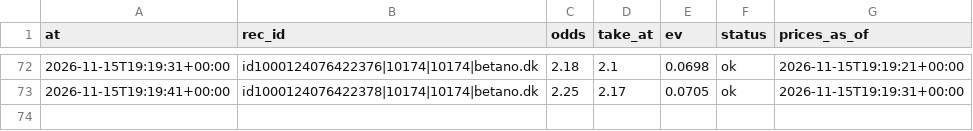
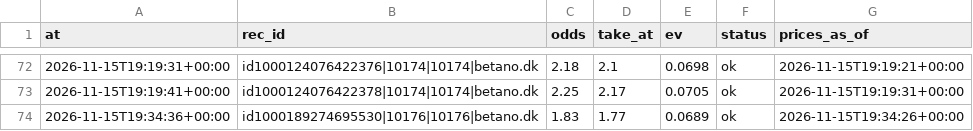
Before and after one commit to lukkeodds/livetest-log, a CSV file: data/notified.csv, drawn as a sheet; only a part is shown, gaps mark what is left out; the diff names each change by its address in the sheet, - before the commit and + after, or states it on an @@ line.

Commit message:
snapshot 20261115T193526Z: notified.csv

```diff
--- a/data/notified.csv
+++ b/data/notified.csv
+row 74: 2026-11-15T19:34:36+00:00 | id1000189274695530|10176|10176|betano.dk | 1.83 | 1.77 | 0.0689 | ok | 2026-11-15T19:34:26+00:00
```
Also changed, not shown: 2 other files.
